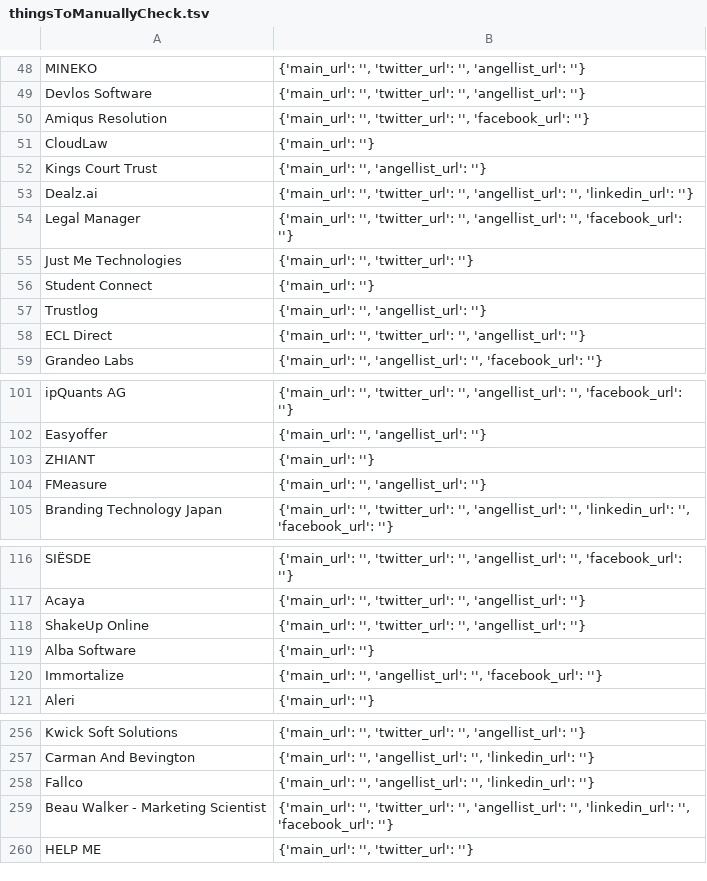
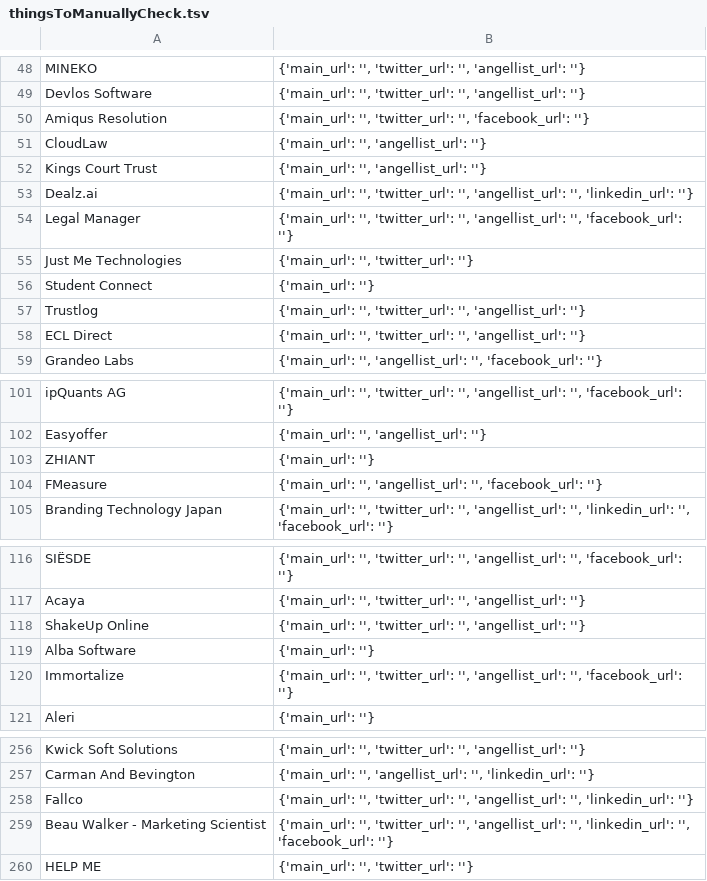
Before and after one commit to NeerajRattehalli/legal.io, a TSV file: thingsToManuallyCheck.tsv, drawn as a sheet; only a part is shown, gaps mark what is left out; the diff covers the shown part only.

```diff
--- a/thingsToManuallyCheck.tsv
+++ b/thingsToManuallyCheck.tsv
@@ -50,3 +50,3 @@ Devlos Software	{'main_url': '', 'twitter_url': '', 'angellist_url': ''}
 Amiqus Resolution	{'main_url': '', 'twitter_url': '', 'facebook_url': ''}
-CloudLaw	{'main_url': ''}
+CloudLaw	{'main_url': '', 'angellist_url': ''}
 Kings Court Trust	{'main_url': '', 'angellist_url': ''}
@@ -56,3 +56,3 @@ Just Me Technologies	{'main_url': '', 'twitter_url': ''}
 Student Connect	{'main_url': ''}
-Trustlog	{'main_url': '', 'angellist_url': ''}
+Trustlog	{'main_url': '', 'twitter_url': '', 'angellist_url': ''}
 ECL Direct	{'main_url': '', 'twitter_url': '', 'angellist_url': ''}
@@ -103,3 +103,3 @@ Easyoffer	{'main_url': '', 'angellist_url': ''}
 ZHIANT	{'main_url': ''}
-FMeasure	{'main_url': '', 'angellist_url': ''}
+FMeasure	{'main_url': '', 'angellist_url': '', 'facebook_url': ''}
 Branding Technology Japan	{'main_url': '', 'twitter_url': '', 'angellist_url': '', 'linkedin_url': '', 'facebook_url': ''}
@@ -119,3 +119,3 @@ ShakeUp Online	{'main_url': '', 'twitter_url': '', 'angellist_url': ''}
 Alba Software	{'main_url': ''}
-Immortalize	{'main_url': '', 'angellist_url': '', 'facebook_url': ''}
+Immortalize	{'main_url': '', 'twitter_url': '', 'angellist_url': '', 'facebook_url': ''}
 Aleri	{'main_url': ''}
@@ -257,3 +257,3 @@ Kwick Soft Solutions	{'main_url': '', 'twitter_url': '', 'angellist_url': ''}
 Carman And Bevington	{'main_url': '', 'angellist_url': '', 'linkedin_url': ''}
-Fallco	{'main_url': '', 'angellist_url': '', 'linkedin_url': ''}
+Fallco	{'main_url': '', 'twitter_url': '', 'angellist_url': '', 'linkedin_url': ''}
 Beau Walker - Marketing Scientist	{'main_url': '', 'twitter_url': '', 'angellist_url': '', 'linkedin_url': '', 'facebook_url': ''}
```
Also changed, not shown: 8 edited cells elsewhere in this file, 4 other files.
